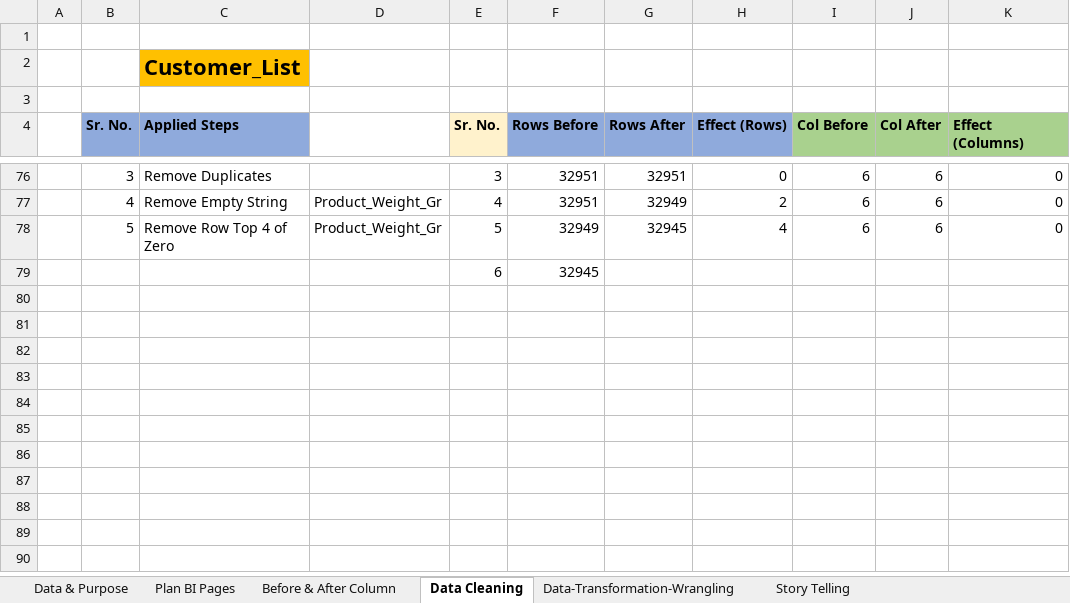
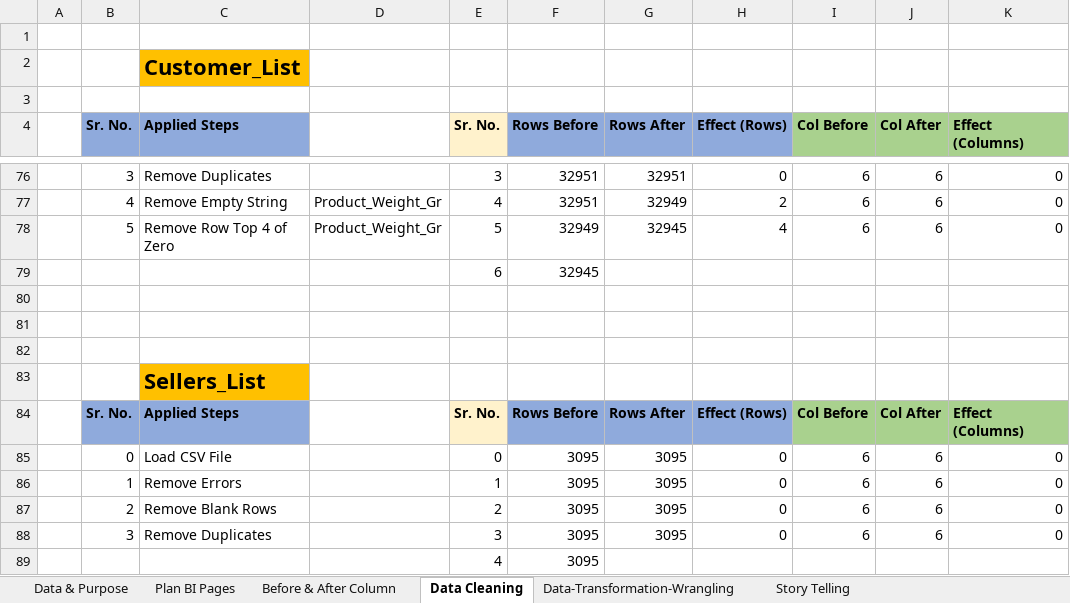
Before and after one commit to prafullwahatule/BI-Fecom-Inc-Report, an Excel workbook: Report/Fecom Inc Report.xlsx, sheet Data Cleaning, drawn as a sheet; only a part is shown, gaps mark what is left out; values as stored, in another font and other column widths than the file's, no borders; the diff names each change by its address in the sheet, - before the commit and + after, or states it on an @@ line.

Commit message:
Load All Data Tables in Power BI After Transformation

```diff
--- a/Report/Fecom Inc Report.xlsx (sheet Data Cleaning)
+++ b/Report/Fecom Inc Report.xlsx (sheet Data Cleaning)
+row 80: (empty)
+row 81: (empty)
+row 82: (empty)
+row 83:  |  | Sellers_List
+row 84:  | Sr. No. | Applied Steps |  | Sr. No. | Rows Before | Rows After | Effect (Rows) | Col Before | Col After | Effect (Columns)
+row 85:  | 0 | Load CSV File |  | 0 | 3095 | 3095 | 0 | 6 | 6 | 0
+row 86:  | 1 | Remove Errors |  | 1 | 3095 | 3095 | 0 | 6 | 6 | 0
+row 87:  | 2 | Remove Blank Rows |  | 2 | 3095 | 3095 | 0 | 6 | 6 | 0
+row 88:  | 3 | Remove Duplicates |  | 3 | 3095 | 3095 | 0 | 6 | 6 | 0
+row 89:  |  |  |  | 4 | 3095
```
Also changed, not shown: sheet Before & After Column, sheet Data & Purpose, 2 other files.
